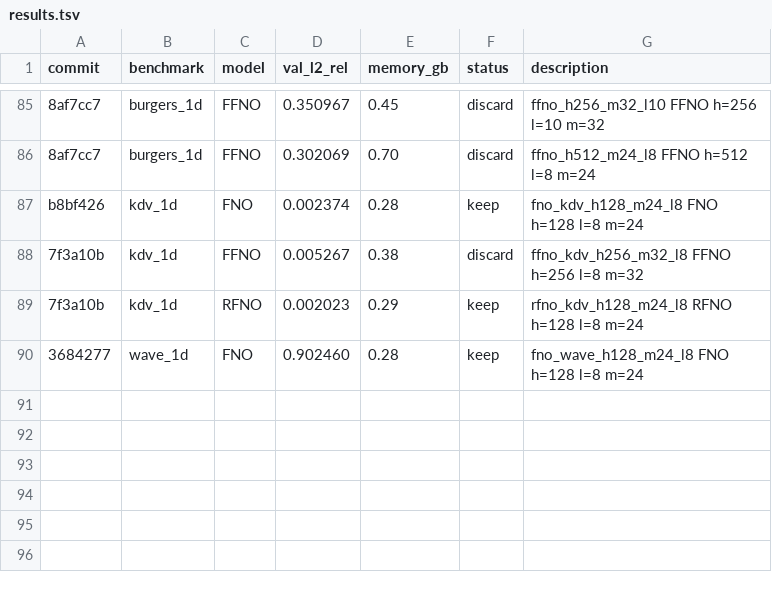
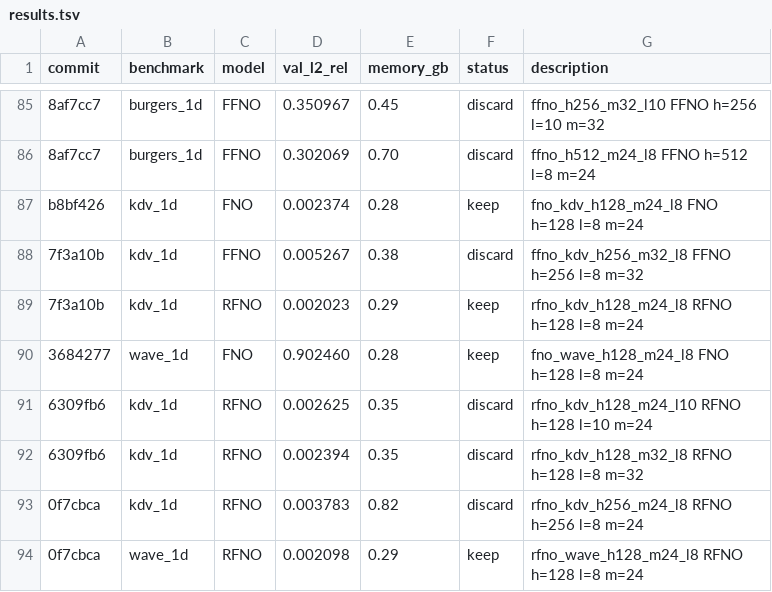
Before and after one commit to moatasim-KT/SciMLx, a TSV file: results.tsv, drawn as a sheet; only a part is shown, gaps mark what is left out; the diff names each change by its address in the sheet, - before the commit and + after, or states it on an @@ line.

Commit message:
result: wave_1d RFNO val_l2_rel=0.002098
rfno_wave_h128_m24_l8: RFNO  h=128  l=8  m=24
Rationale: RFNO on wave equation. Residuals + Pre-LN may help at l=8.

```diff
--- a/results.tsv
+++ b/results.tsv
+row 91: 6309fb6 | kdv_1d | RFNO | 0.002625 | 0.35 | discard | rfno_kdv_h128_m24_l10 RFNO h=128 l=10 m=24
+row 92: 6309fb6 | kdv_1d | RFNO | 0.002394 | 0.35 | discard | rfno_kdv_h128_m32_l8 RFNO h=128 l=8 m=32
+row 93: 0f7cbca | kdv_1d | RFNO | 0.003783 | 0.82 | discard | rfno_kdv_h256_m24_l8 RFNO h=256 l=8 m=24
+row 94: 0f7cbca | wave_1d | RFNO | 0.002098 | 0.29 | keep | rfno_wave_h128_m24_l8 RFNO h=128 l=8 m=24
```
